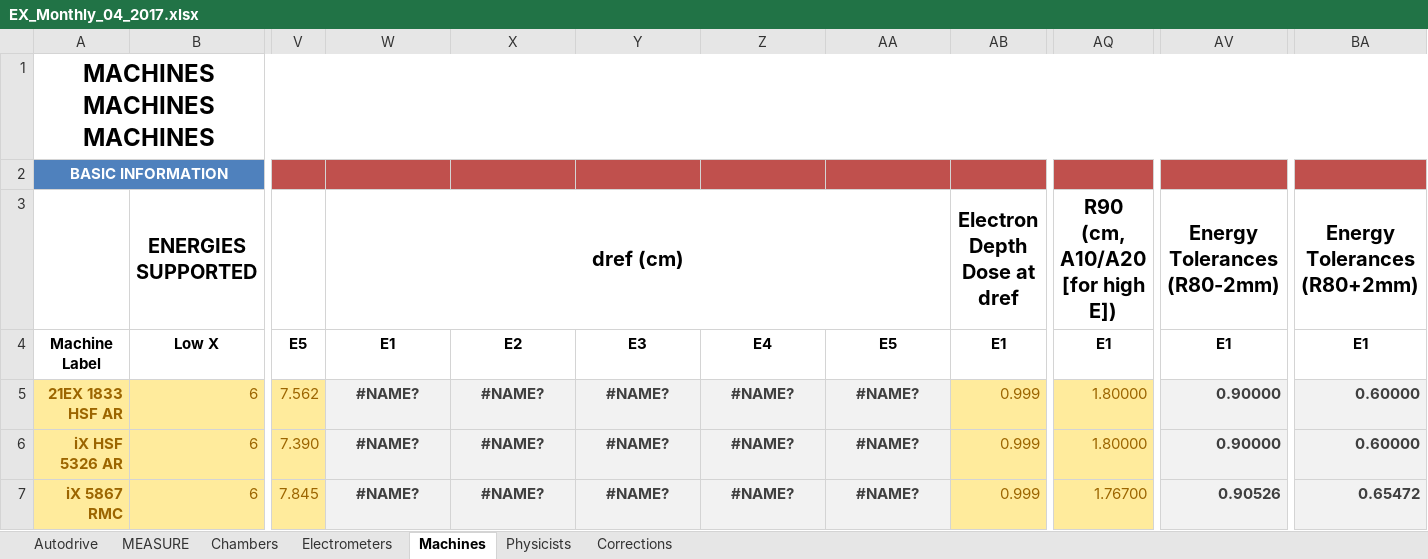
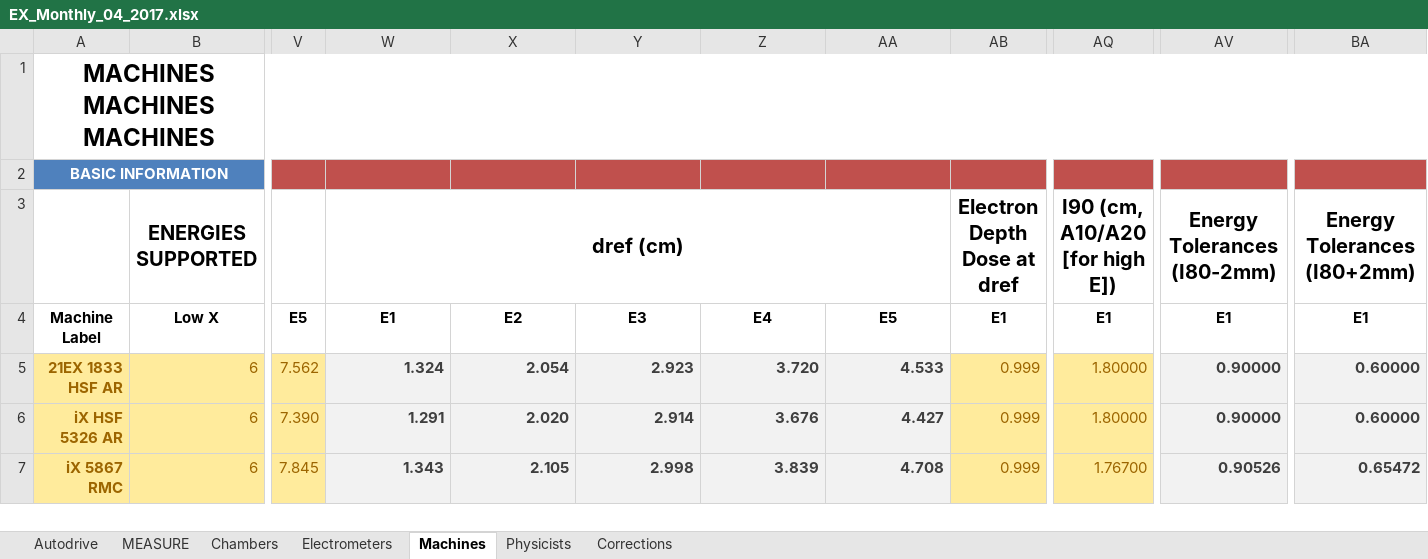
Before and after one commit to rexcardan/Autodrive, an Excel workbook: TaskWorksheets/EX_Monthly_04_2017.xlsx, sheet Machines, drawn as a sheet; only a part is shown, gaps mark what is left out; values as stored, in another font and other column widths than the file's, no borders; the diff names each change by its address in the sheet, - before the commit and + after, or states it on an @@ line.

```diff
--- a/TaskWorksheets/EX_Monthly_04_2017.xlsx (sheet Machines)
+++ b/TaskWorksheets/EX_Monthly_04_2017.xlsx (sheet Machines)
-AQ3: R90 (cm, A10/A20 [for high E])
+AQ3: I90 (cm, A10/A20 [for high E])
-AV3: Energy Tolerances (R80-2mm)
+AV3: Energy Tolerances (I80-2mm)
-BA3: Energy Tolerances (R80+2mm)
+BA3: Energy Tolerances (I80+2mm)
-W5: #NAME?
+W5: 1.324
-W5:AA7 alignment: center
+W5:AA7 alignment: right
-X5: #NAME?
+X5: 2.054
-Y5: #NAME?
+Y5: 2.923
-Z5: #NAME?
+Z5: 3.720
-AA5: #NAME?
+AA5: 4.533
-W6: #NAME?
+W6: 1.291
-X6: #NAME?
+X6: 2.020
-Y6: #NAME?
+Y6: 2.914
-Z6: #NAME?
+Z6: 3.676
-AA6: #NAME?
+AA6: 4.427
-W7: #NAME?
+W7: 1.343
-X7: #NAME?
+X7: 2.105
-Y7: #NAME?
+Y7: 2.998
-Z7: #NAME?
+Z7: 3.839
-AA7: #NAME?
+AA7: 4.708
```
Also changed, not shown: sheet Corrections, sheet MEASURE, sheet Chambers, sheet Electrometers, formulas that keep their value, charts or pictures, TaskWorksheets/Clinac_MonthlyOutput.xlsx, 29 other files.
